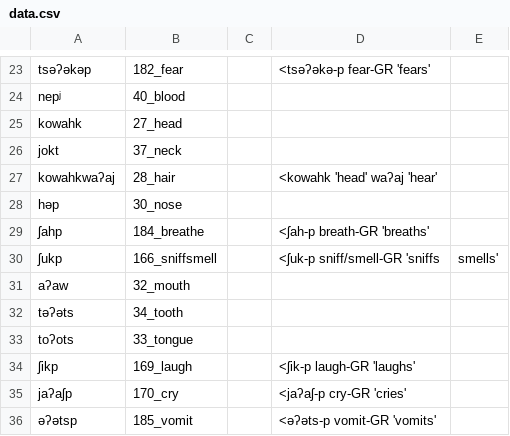
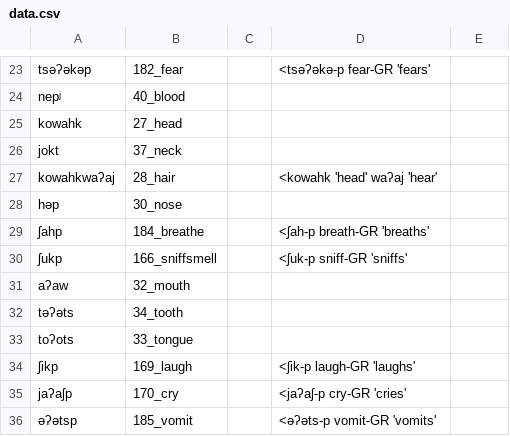
Before and after one commit to lexibank/mixezoqueanvoices, a CSV file: raw/data/Zacatepec/data.csv, drawn as a sheet; only a part is shown, gaps mark what is left out.

Commit message:
Update data.csv

```diff
--- a/raw/data/Zacatepec/data.csv
+++ b/raw/data/Zacatepec/data.csv
@@ -29,3 +29,3 @@ həp,30_nose,,
 ʃahp,184_breathe,,<ʃah-p breath-GR 'breaths'
-ʃukp,166_sniffsmell,,<ʃuk-p sniff/smell-GR 'sniffs, smells'
+ʃukp,166_sniffsmell,,<ʃuk-p sniff-GR 'sniffs'
 aʔaw,32_mouth,,
```
